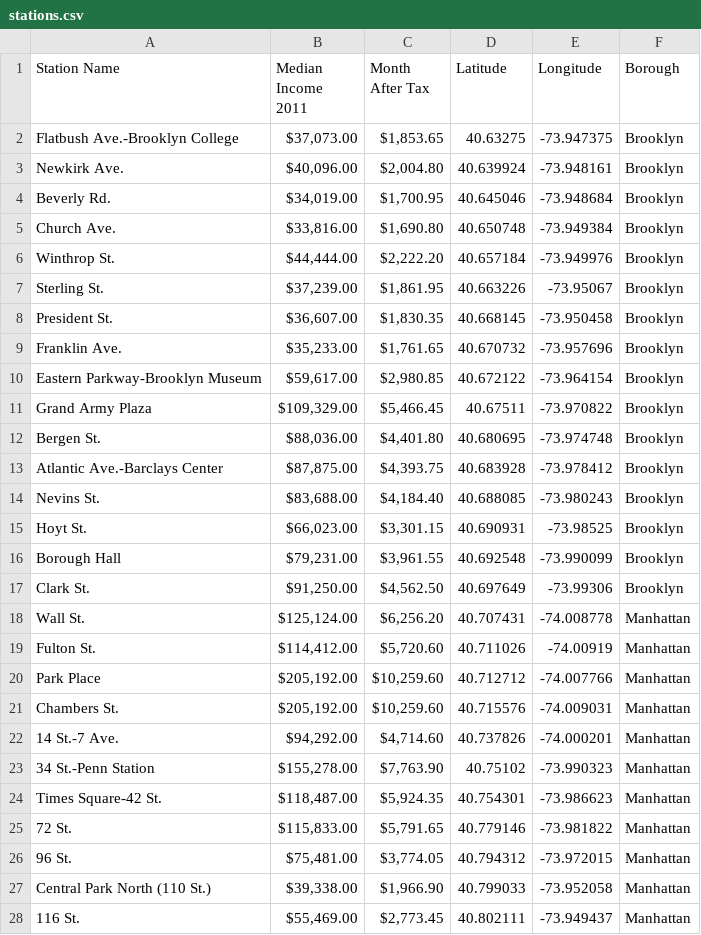
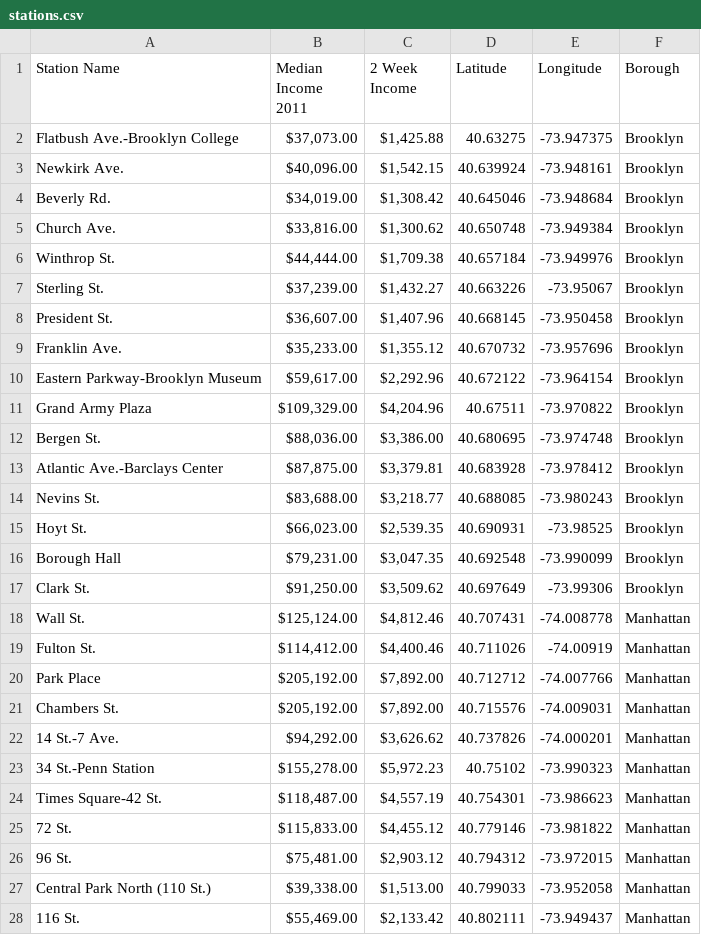
Before and after one commit to beefoo/music-lab-scripts, a CSV file: 01_subway/data/stations.csv, drawn as a sheet; only a part is shown; the diff covers the shown part only.

```diff
--- a/01_subway/data/stations.csv
+++ b/01_subway/data/stations.csv
@@ -1,28 +1,28 @@
-Station Name	Median Income 2011	Month After Tax	Latitude	Longitude	Borough
-Flatbush Ave.-Brooklyn College	$37,073.00	$1,853.65	40.63275	-73.947375	Brooklyn
-Newkirk Ave.	$40,096.00	$2,004.80	40.639924	-73.948161	Brooklyn
-Beverly Rd.	$34,019.00	$1,700.95	40.645046	-73.948684	Brooklyn
-Church Ave.	$33,816.00	$1,690.80	40.650748	-73.949384	Brooklyn
-Winthrop St.	$44,444.00	$2,222.20	40.657184	-73.949976	Brooklyn
-Sterling St.	$37,239.00	$1,861.95	40.663226	-73.95067	Brooklyn
-President St.	$36,607.00	$1,830.35	40.668145	-73.950458	Brooklyn
-Franklin Ave.	$35,233.00	$1,761.65	40.670732	-73.957696	Brooklyn
-Eastern Parkway-Brooklyn Museum	$59,617.00	$2,980.85	40.672122	-73.964154	Brooklyn
-Grand Army Plaza	$109,329.00	$5,466.45	40.67511	-73.970822	Brooklyn
-Bergen St.	$88,036.00	$4,401.80	40.680695	-73.974748	Brooklyn
-Atlantic Ave.-Barclays Center	$87,875.00	$4,393.75	40.683928	-73.978412	Brooklyn
-Nevins St.	$83,688.00	$4,184.40	40.688085	-73.980243	Brooklyn
-Hoyt St.	$66,023.00	$3,301.15	40.690931	-73.98525	Brooklyn
-Borough Hall	$79,231.00	$3,961.55	40.692548	-73.990099	Brooklyn
-Clark St.	$91,250.00	$4,562.50	40.697649	-73.99306	Brooklyn
-Wall St.	$125,124.00	$6,256.20	40.707431	-74.008778	Manhattan
-Fulton St.	$114,412.00	$5,720.60	40.711026	-74.00919	Manhattan
-Park Place	$205,192.00	$10,259.60	40.712712	-74.007766	Manhattan
-Chambers St.	$205,192.00	$10,259.60	40.715576	-74.009031	Manhattan
-14 St.-7 Ave.	$94,292.00	$4,714.60	40.737826	-74.000201	Manhattan
-34 St.-Penn Station	$155,278.00	$7,763.90	40.75102	-73.990323	Manhattan
-Times Square-42 St.	$118,487.00	$5,924.35	40.754301	-73.986623	Manhattan
-72 St.	$115,833.00	$5,791.65	40.779146	-73.981822	Manhattan
-96 St.	$75,481.00	$3,774.05	40.794312	-73.972015	Manhattan
-Central Park North (110 St.)	$39,338.00	$1,966.90	40.799033	-73.952058	Manhattan
-116 St.	$55,469.00	$2,773.45	40.802111	-73.949437	Manhattan
+Station Name	Median Income 2011	2 Week Income	Latitude	Longitude	Borough
+Flatbush Ave.-Brooklyn College	$37,073.00	$1,425.88	40.63275	-73.947375	Brooklyn
+Newkirk Ave.	$40,096.00	$1,542.15	40.639924	-73.948161	Brooklyn
+Beverly Rd.	$34,019.00	$1,308.42	40.645046	-73.948684	Brooklyn
+Church Ave.	$33,816.00	$1,300.62	40.650748	-73.949384	Brooklyn
+Winthrop St.	$44,444.00	$1,709.38	40.657184	-73.949976	Brooklyn
+Sterling St.	$37,239.00	$1,432.27	40.663226	-73.95067	Brooklyn
+President St.	$36,607.00	$1,407.96	40.668145	-73.950458	Brooklyn
+Franklin Ave.	$35,233.00	$1,355.12	40.670732	-73.957696	Brooklyn
+Eastern Parkway-Brooklyn Museum	$59,617.00	$2,292.96	40.672122	-73.964154	Brooklyn
+Grand Army Plaza	$109,329.00	$4,204.96	40.67511	-73.970822	Brooklyn
+Bergen St.	$88,036.00	$3,386.00	40.680695	-73.974748	Brooklyn
+Atlantic Ave.-Barclays Center	$87,875.00	$3,379.81	40.683928	-73.978412	Brooklyn
+Nevins St.	$83,688.00	$3,218.77	40.688085	-73.980243	Brooklyn
+Hoyt St.	$66,023.00	$2,539.35	40.690931	-73.98525	Brooklyn
+Borough Hall	$79,231.00	$3,047.35	40.692548	-73.990099	Brooklyn
+Clark St.	$91,250.00	$3,509.62	40.697649	-73.99306	Brooklyn
+Wall St.	$125,124.00	$4,812.46	40.707431	-74.008778	Manhattan
+Fulton St.	$114,412.00	$4,400.46	40.711026	-74.00919	Manhattan
+Park Place	$205,192.00	$7,892.00	40.712712	-74.007766	Manhattan
+Chambers St.	$205,192.00	$7,892.00	40.715576	-74.009031	Manhattan
+14 St.-7 Ave.	$94,292.00	$3,626.62	40.737826	-74.000201	Manhattan
+34 St.-Penn Station	$155,278.00	$5,972.23	40.75102	-73.990323	Manhattan
+Times Square-42 St.	$118,487.00	$4,557.19	40.754301	-73.986623	Manhattan
+72 St.	$115,833.00	$4,455.12	40.779146	-73.981822	Manhattan
+96 St.	$75,481.00	$2,903.12	40.794312	-73.972015	Manhattan
+Central Park North (110 St.)	$39,338.00	$1,513.00	40.799033	-73.952058	Manhattan
+116 St.	$55,469.00	$2,133.42	40.802111	-73.949437	Manhattan
```
Also changed, not shown: 22 edited cells elsewhere in this file, 01_subway/data/ck_instruments.csv, 01_subway/data/ck_summary.csv, 3 other files.
